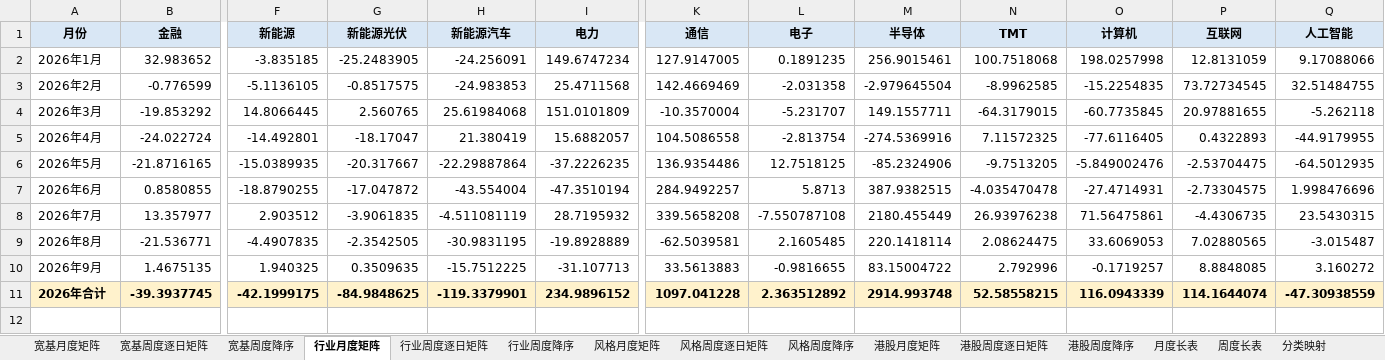
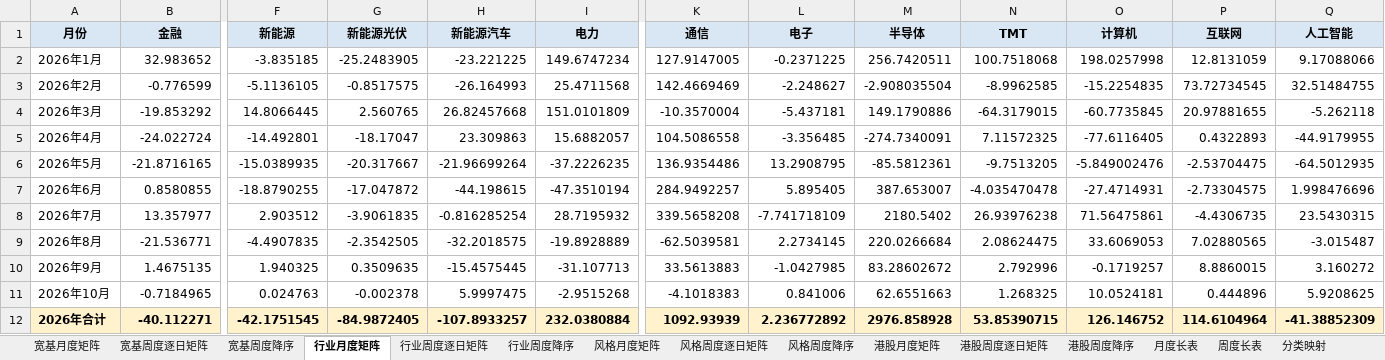
Before and after one commit to atlas-asia/etf-flow-dashboard, an Excel workbook: ETF净流动数据.xlsx, sheet 行业月度矩阵, drawn as a sheet; only a part is shown, gaps mark what is left out; values as stored, in another font and other column widths than the file's, no borders; conditional formats not drawn; removed rows and columns are numbered as before the commit, all else as after; rows hold the shown columns only; the diff names each change by its address in the sheet, - before the commit and + after, or states it on an @@ line.

```diff
--- a/ETF净流动数据.xlsx (sheet 行业月度矩阵)
+++ b/ETF净流动数据.xlsx (sheet 行业月度矩阵)
-H2 (新能源汽车): -24.256091
+H2 (新能源汽车): -23.221225
-L2 (电子): 0.1891235
+L2 (电子): -0.2371225
-M2 (半导体): 256.9015461
+M2 (半导体): 256.7420511
-H3 (新能源汽车): -24.983853
+H3 (新能源汽车): -26.164993
-L3 (电子): -2.031358
+L3 (电子): -2.248627
-M3 (半导体): -2.979645504
+M3 (半导体): -2.908035504
-H4 (新能源汽车): 25.61984068
+H4 (新能源汽车): 26.82457668
-L4 (电子): -5.231707
+L4 (电子): -5.437181
-M4 (半导体): 149.1557711
+M4 (半导体): 149.1790886
-H5 (新能源汽车): 21.380419
+H5 (新能源汽车): 23.309863
-L5 (电子): -2.813754
+L5 (电子): -3.356485
-M5 (半导体): -274.5369916
+M5 (半导体): -274.7340091
-H6 (新能源汽车): -22.29887864
+H6 (新能源汽车): -21.96699264
-L6 (电子): 12.7518125
+L6 (电子): 13.2908795
-M6 (半导体): -85.2324906
+M6 (半导体): -85.5812361
-H7 (新能源汽车): -43.554004
+H7 (新能源汽车): -44.198615
-L7 (电子): 5.8713
+L7 (电子): 5.895405
-M7 (半导体): 387.9382515
+M7 (半导体): 387.653007
-H8 (新能源汽车): -4.511081119
+H8 (新能源汽车): -0.816285254
-L8 (电子): -7.550787108
+L8 (电子): -7.741718109
-M8 (半导体): 2180.455449
+M8 (半导体): 2180.5402
-H9 (新能源汽车): -30.9831195
+H9 (新能源汽车): -32.2018575
-L9 (电子): 2.1605485
+L9 (电子): 2.2734145
-M9 (半导体): 220.1418114
+M9 (半导体): 220.0266684
-H10 (新能源汽车): -15.7512225
+H10 (新能源汽车): -15.4575445
-L10 (电子): -0.9816655
+L10 (电子): -1.0427985
-M10 (半导体): 83.15004722
+M10 (半导体): 83.28602672
-P10 (互联网): 8.8848085
+P10 (互联网): 8.8860015
-row 11: 2026年合计 | -39.3937745 | -42.1999175 | -84.9848625 | -119.3379901 | 234.9896152 | 1097.041228 | 2.363512892 | 2914.993748 | 52.58558215 | 116.0943339 | 114.1644074 | -47.30938559
+row 11: 2026年10月 | -0.7184965 | 0.024763 | -0.002378 | 5.9997475 | -2.9515268 | -4.1018383 | 0.841006 | 62.6551663 | 1.268325 | 10.0524181 | 0.444896 | 5.9208625
+row 12: 2026年合计 | -40.112271 | -42.1751545 | -84.9872405 | -107.8933257 | 232.0380884 | 1092.93939 | 2.236772892 | 2976.858928 | 53.85390715 | 126.146752 | 114.6104964 | -41.38852309
```
Also changed, not shown: sheet ETF明细, sheet 月度长表, sheet 行业周度降序, sheet 行业周度逐日矩阵, sheet 周度长表, sheet 港股周度逐日矩阵, 8 more sheets, 1 other file.
